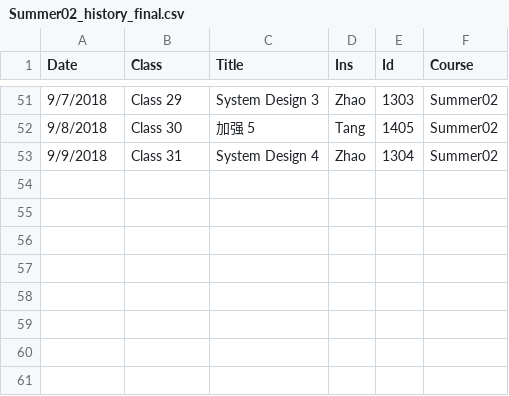
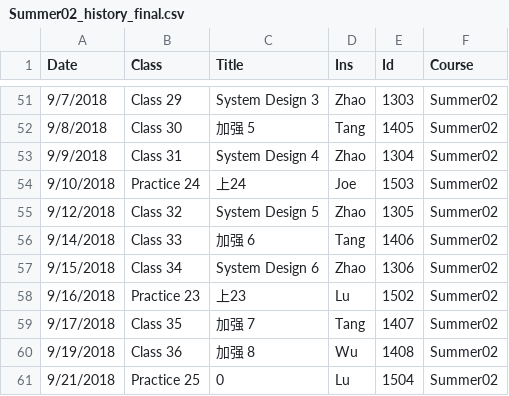
Before and after one commit to gt2345/Schedule, a CSV file: Summer02_history_final.csv, drawn as a sheet; only a part is shown, gaps mark what is left out.

```diff
--- a/Summer02_history_final.csv
+++ b/Summer02_history_final.csv
@@ -53 +53,9 @@ Date,Class,Title,Ins,Id,Course
 9/9/2018,Class 31,System Design 4,Zhao,1304,Summer02
+9/10/2018,Practice 24,上24,Joe,1503,Summer02
+9/12/2018,Class 32,System Design 5,Zhao,1305,Summer02
+9/14/2018,Class 33,加强 6,Tang,1406,Summer02
+9/15/2018,Class 34,System Design 6,Zhao,1306,Summer02
+9/16/2018,Practice 23,上23,Lu,1502,Summer02
+9/17/2018,Class 35,加强 7,Tang,1407,Summer02
+9/19/2018,Class 36,加强 8,Wu,1408,Summer02
+9/21/2018,Practice 25,0,Lu,1504,Summer02
```
Also changed, not shown: Input/Summer02_history.csv, Input/Summer03_history.csv, 19 other files.
